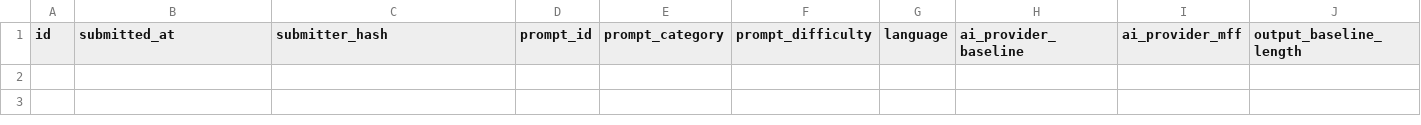
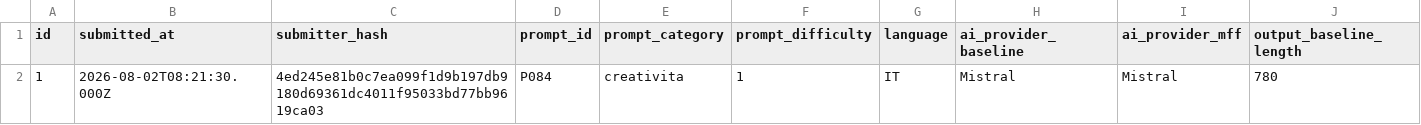
Before and after one commit to marcoflyframework/mff-openscience-validation, a CSV file: DATA/submissions.csv, drawn as a sheet; only a part is shown; rows hold the shown columns only; the diff names each change by its address in the sheet, - before the commit and + after, or states it on an @@ line.

Commit message:
chore(data): sync stats da marcofly.app (2026-08-03)

```diff
--- a/DATA/submissions.csv
+++ b/DATA/submissions.csv
+row 2: 1 | 2026-08-02T08:21:30.000Z | 4ed245e81b0c7ea099f1d9b197db9180d69361dc4011f95033bd77bb9619ca03 | P084 | creativita | 1 | IT | Mistral | Mistral | 780
```
Also changed, not shown: 3 other files.
